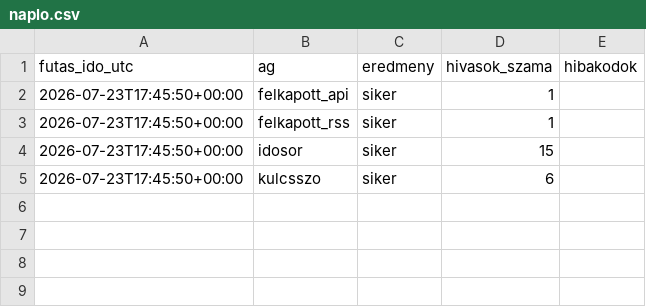
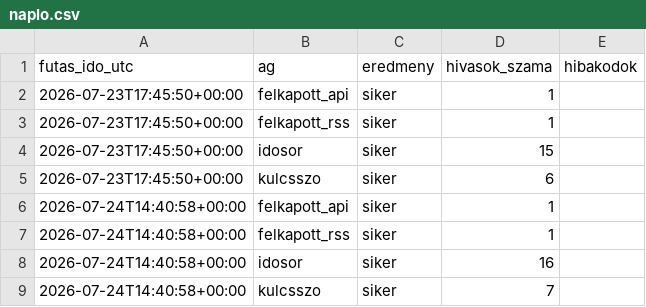
Before and after one commit to Goszmarton/trendfigyelo, a CSV file: adatok/naplo.csv, drawn as a sheet.

```diff
--- a/adatok/naplo.csv
+++ b/adatok/naplo.csv
@@ -5 +5,5 @@
 2026-07-23T17:45:50+00:00;kulcsszo;siker;6;
+2026-07-24T14:40:58+00:00;felkapott_api;siker;1;
+2026-07-24T14:40:58+00:00;felkapott_rss;siker;1;
+2026-07-24T14:40:58+00:00;idosor;siker;16;
+2026-07-24T14:40:58+00:00;kulcsszo;siker;7;
```
Also changed, not shown: 4 other files.
